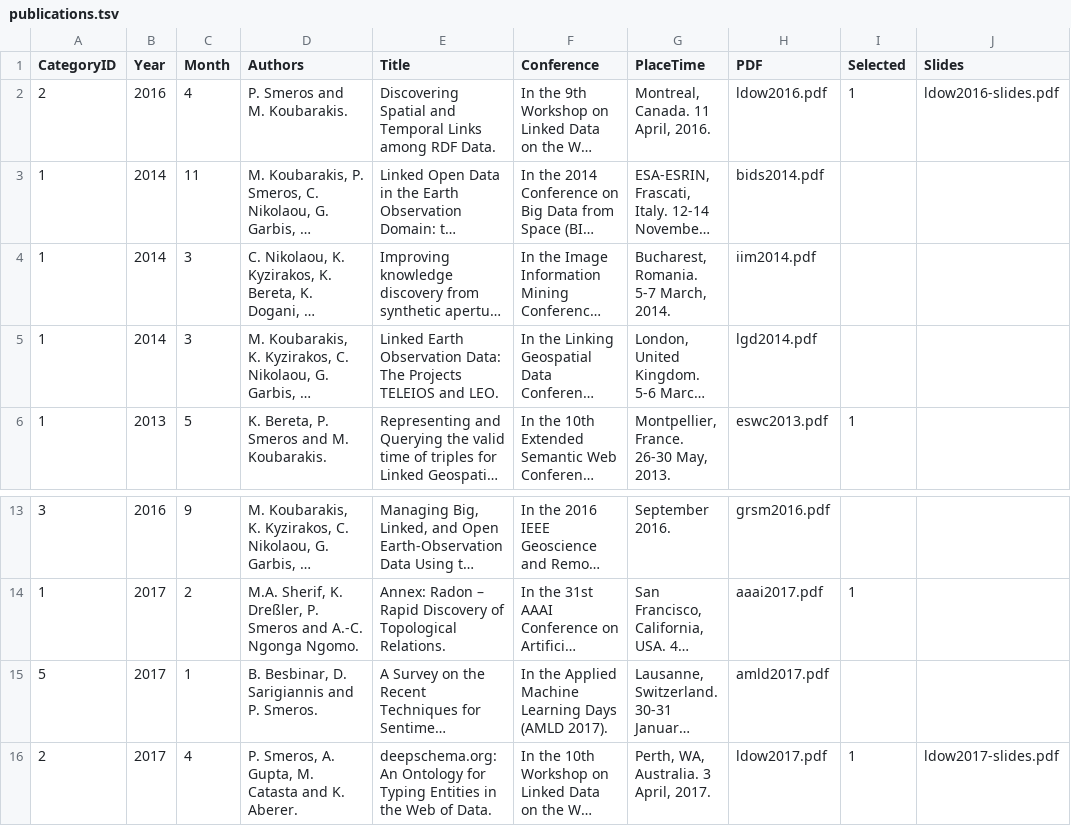
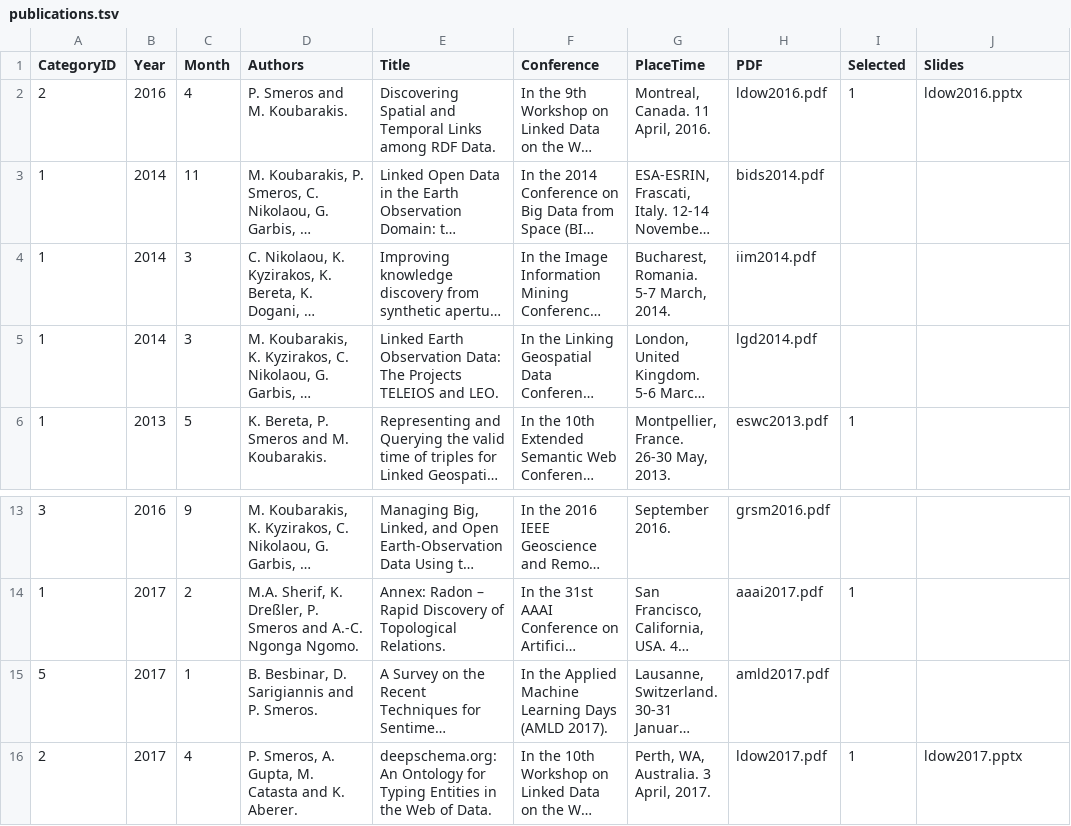
Before and after one commit to psmeros/psmeros.github.io, a TSV file: bin/publications.tsv, drawn as a sheet; only a part is shown, gaps mark what is left out; long unchanged cells end in …; the diff names each change by its address in the sheet, - before the commit and + after, or states it on an @@ line.

Commit message:
Added ldow slides.

```diff
--- a/bin/publications.tsv
+++ b/bin/publications.tsv
-J2 (Slides): ldow2016-slides.pdf
+J2 (Slides): ldow2016.pptx
-J16 (Slides): ldow2017-slides.pdf
+J16 (Slides): ldow2017.pptx
```
Also changed, not shown: 6 other files.
